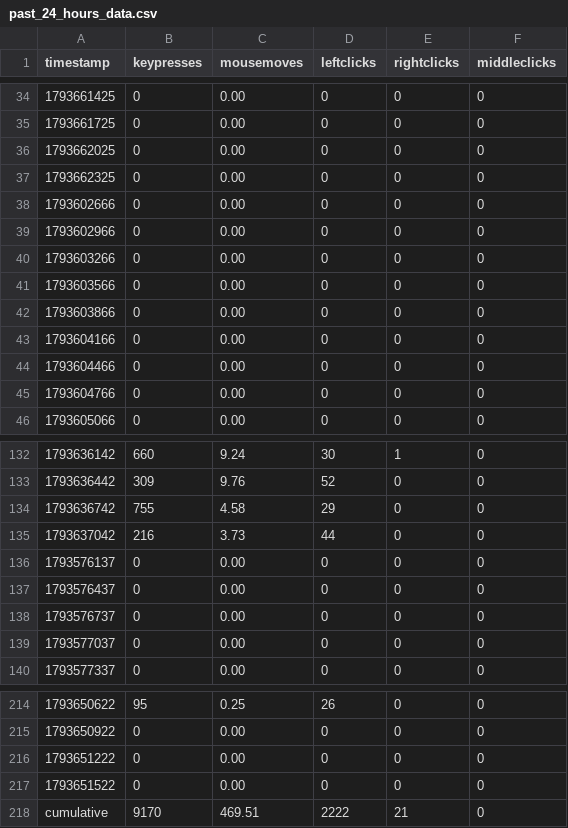
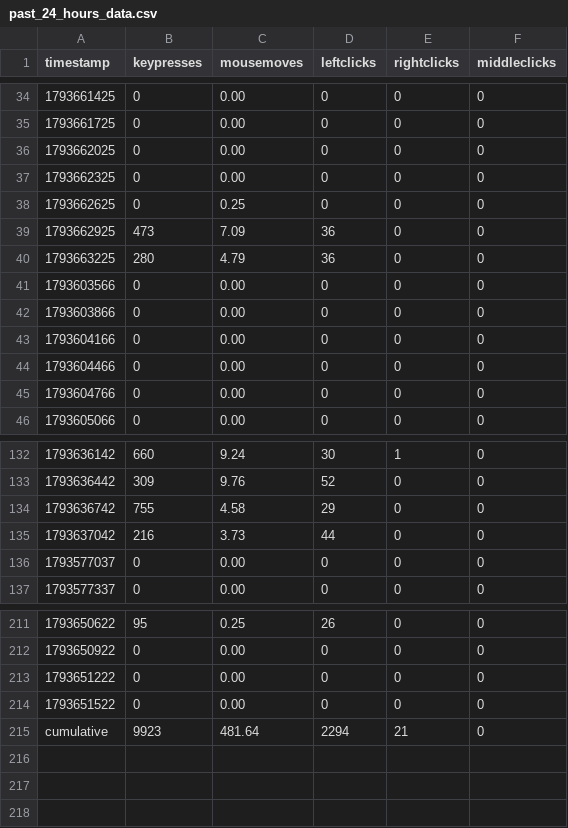
Before and after one commit to bilals12/see, a CSV file: past_24_hours_data.csv, drawn as a sheet; only a part is shown, gaps mark what is left out.

```diff
--- a/past_24_hours_data.csv
+++ b/past_24_hours_data.csv
@@ -37,5 +37,5 @@ timestamp,keypresses,mousemoves,leftclicks,rightclicks,middleclicks
 1793662325,0,0.00,0,0,0
-1793602666,0,0.00,0,0,0
-1793602966,0,0.00,0,0,0
-1793603266,0,0.00,0,0,0
+1793662625,0,0.25,0,0,0
+1793662925,473,7.09,36,0,0
+1793663225,280,4.79,36,0,0
 1793603566,0,0.00,0,0,0
@@ -135,5 +135,2 @@ timestamp,keypresses,mousemoves,leftclicks,rightclicks,middleclicks
 1793637042,216,3.73,44,0,0
-1793576137,0,0.00,0,0,0
-1793576437,0,0.00,0,0,0
-1793576737,0,0.00,0,0,0
 1793577037,0,0.00,0,0,0
@@ -217,2 +214,2 @@ timestamp,keypresses,mousemoves,leftclicks,rightclicks,middleclicks
 1793651522,0,0.00,0,0,0
-cumulative,9170,469.51,2222,21,0
+cumulative,9923,481.64,2294,21,0
```
Also changed, not shown: 1 other file.
